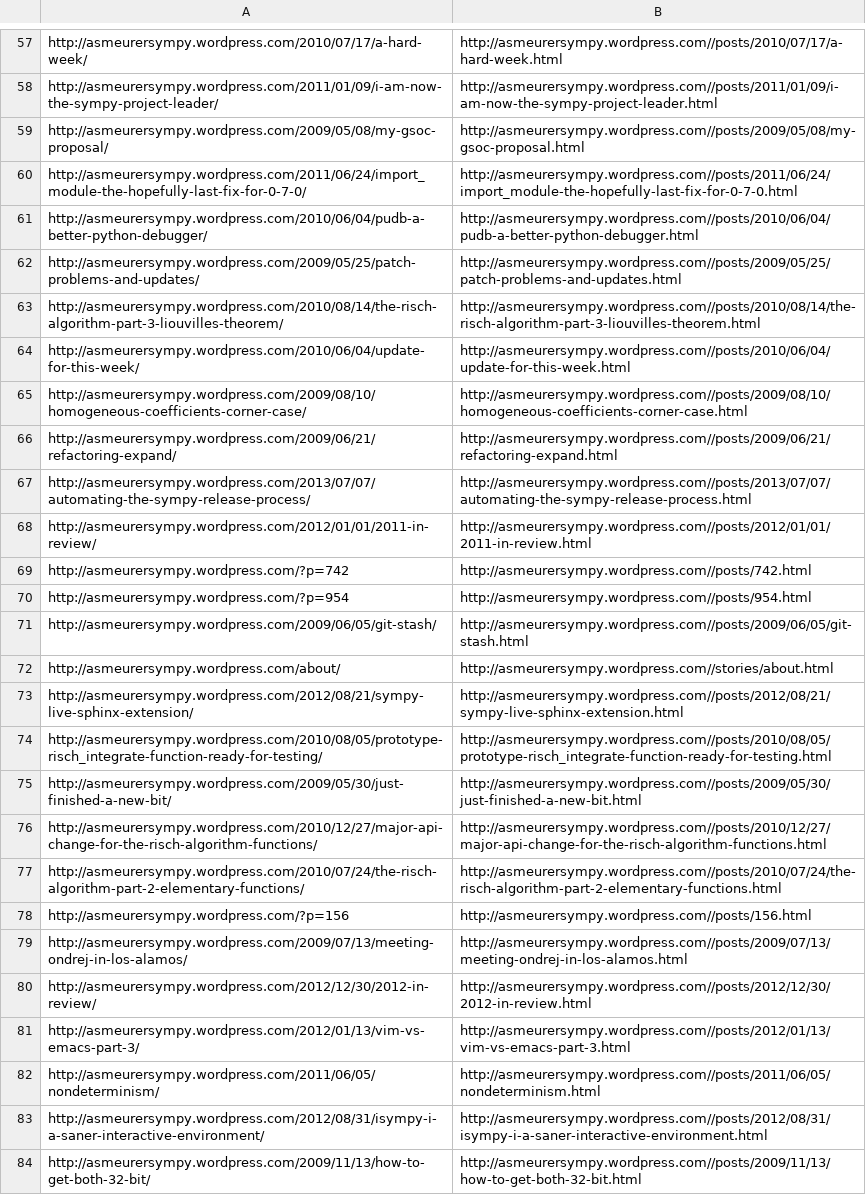
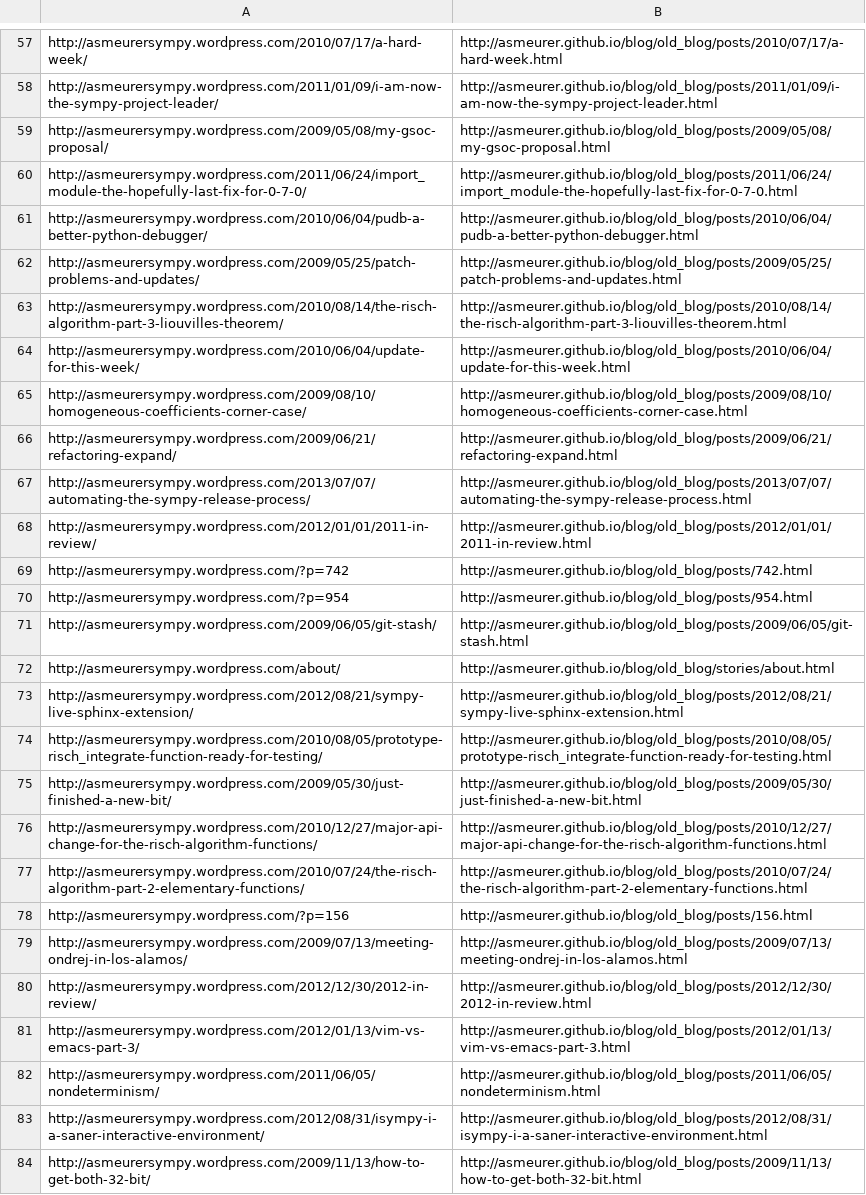
Before and after one commit to asmeurer/blog, a CSV file: old_blog/url_map.csv, drawn as a sheet; only a part is shown, gaps mark what is left out; the diff covers the shown part only; the diff names each change by its address in the sheet, - before the commit and + after, or states it on an @@ line.

```diff
--- a/old_blog/url_map.csv
+++ b/old_blog/url_map.csv
-B57: http://asmeurersympy.wordpress.com//posts/2010/07/17/a-hard-week.html
+B57: http://asmeurer.github.io/blog/old_blog/posts/2010/07/17/a-hard-week.html
-B58: http://asmeurersympy.wordpress.com//posts/2011/01/09/i-am-now-the-sympy-project-leader.html
+B58: http://asmeurer.github.io/blog/old_blog/posts/2011/01/09/i-am-now-the-sympy-project-leader.html
-B59: http://asmeurersympy.wordpress.com//posts/2009/05/08/my-gsoc-proposal.html
+B59: http://asmeurer.github.io/blog/old_blog/posts/2009/05/08/my-gsoc-proposal.html
-B60: http://asmeurersympy.wordpress.com//posts/2011/06/24/import_module-the-hopefully-last-fix-for-0-7-0.html
+B60: http://asmeurer.github.io/blog/old_blog/posts/2011/06/24/import_module-the-hopefully-last-fix-for-0-7-0.html
-B61: http://asmeurersympy.wordpress.com//posts/2010/06/04/pudb-a-better-python-debugger.html
+B61: http://asmeurer.github.io/blog/old_blog/posts/2010/06/04/pudb-a-better-python-debugger.html
-B62: http://asmeurersympy.wordpress.com//posts/2009/05/25/patch-problems-and-updates.html
+B62: http://asmeurer.github.io/blog/old_blog/posts/2009/05/25/patch-problems-and-updates.html
-B63: http://asmeurersympy.wordpress.com//posts/2010/08/14/the-risch-algorithm-part-3-liouvilles-theorem.html
+B63: http://asmeurer.github.io/blog/old_blog/posts/2010/08/14/the-risch-algorithm-part-3-liouvilles-theorem.html
-B64: http://asmeurersympy.wordpress.com//posts/2010/06/04/update-for-this-week.html
+B64: http://asmeurer.github.io/blog/old_blog/posts/2010/06/04/update-for-this-week.html
-B65: http://asmeurersympy.wordpress.com//posts/2009/08/10/homogeneous-coefficients-corner-case.html
+B65: http://asmeurer.github.io/blog/old_blog/posts/2009/08/10/homogeneous-coefficients-corner-case.html
-B66: http://asmeurersympy.wordpress.com//posts/2009/06/21/refactoring-expand.html
+B66: http://asmeurer.github.io/blog/old_blog/posts/2009/06/21/refactoring-expand.html
-B67: http://asmeurersympy.wordpress.com//posts/2013/07/07/automating-the-sympy-release-process.html
+B67: http://asmeurer.github.io/blog/old_blog/posts/2013/07/07/automating-the-sympy-release-process.html
-B68: http://asmeurersympy.wordpress.com//posts/2012/01/01/2011-in-review.html
+B68: http://asmeurer.github.io/blog/old_blog/posts/2012/01/01/2011-in-review.html
-B69: http://asmeurersympy.wordpress.com//posts/742.html
+B69: http://asmeurer.github.io/blog/old_blog/posts/742.html
-B70: http://asmeurersympy.wordpress.com//posts/954.html
+B70: http://asmeurer.github.io/blog/old_blog/posts/954.html
-B71: http://asmeurersympy.wordpress.com//posts/2009/06/05/git-stash.html
+B71: http://asmeurer.github.io/blog/old_blog/posts/2009/06/05/git-stash.html
-B72: http://asmeurersympy.wordpress.com//stories/about.html
+B72: http://asmeurer.github.io/blog/old_blog/stories/about.html
-B73: http://asmeurersympy.wordpress.com//posts/2012/08/21/sympy-live-sphinx-extension.html
+B73: http://asmeurer.github.io/blog/old_blog/posts/2012/08/21/sympy-live-sphinx-extension.html
-B74: http://asmeurersympy.wordpress.com//posts/2010/08/05/prototype-risch_integrate-function-ready-for-testing.html
+B74: http://asmeurer.github.io/blog/old_blog/posts/2010/08/05/prototype-risch_integrate-function-ready-for-testing.html
-B75: http://asmeurersympy.wordpress.com//posts/2009/05/30/just-finished-a-new-bit.html
+B75: http://asmeurer.github.io/blog/old_blog/posts/2009/05/30/just-finished-a-new-bit.html
-B76: http://asmeurersympy.wordpress.com//posts/2010/12/27/major-api-change-for-the-risch-algorithm-functions.html
+B76: http://asmeurer.github.io/blog/old_blog/posts/2010/12/27/major-api-change-for-the-risch-algorithm-functions.html
-B77: http://asmeurersympy.wordpress.com//posts/2010/07/24/the-risch-algorithm-part-2-elementary-functions.html
+B77: http://asmeurer.github.io/blog/old_blog/posts/2010/07/24/the-risch-algorithm-part-2-elementary-functions.html
-B78: http://asmeurersympy.wordpress.com//posts/156.html
+B78: http://asmeurer.github.io/blog/old_blog/posts/156.html
-B79: http://asmeurersympy.wordpress.com//posts/2009/07/13/meeting-ondrej-in-los-alamos.html
+B79: http://asmeurer.github.io/blog/old_blog/posts/2009/07/13/meeting-ondrej-in-los-alamos.html
-B80: http://asmeurersympy.wordpress.com//posts/2012/12/30/2012-in-review.html
+B80: http://asmeurer.github.io/blog/old_blog/posts/2012/12/30/2012-in-review.html
-B81: http://asmeurersympy.wordpress.com//posts/2012/01/13/vim-vs-emacs-part-3.html
+B81: http://asmeurer.github.io/blog/old_blog/posts/2012/01/13/vim-vs-emacs-part-3.html
-B82: http://asmeurersympy.wordpress.com//posts/2011/06/05/nondeterminism.html
+B82: http://asmeurer.github.io/blog/old_blog/posts/2011/06/05/nondeterminism.html
-B83: http://asmeurersympy.wordpress.com//posts/2012/08/31/isympy-i-a-saner-interactive-environment.html
+B83: http://asmeurer.github.io/blog/old_blog/posts/2012/08/31/isympy-i-a-saner-interactive-environment.html
-B84: http://asmeurersympy.wordpress.com//posts/2009/11/13/how-to-get-both-32-bit.html
+B84: http://asmeurer.github.io/blog/old_blog/posts/2009/11/13/how-to-get-both-32-bit.html
```
Also changed, not shown: 58 edited cells elsewhere in this file.
